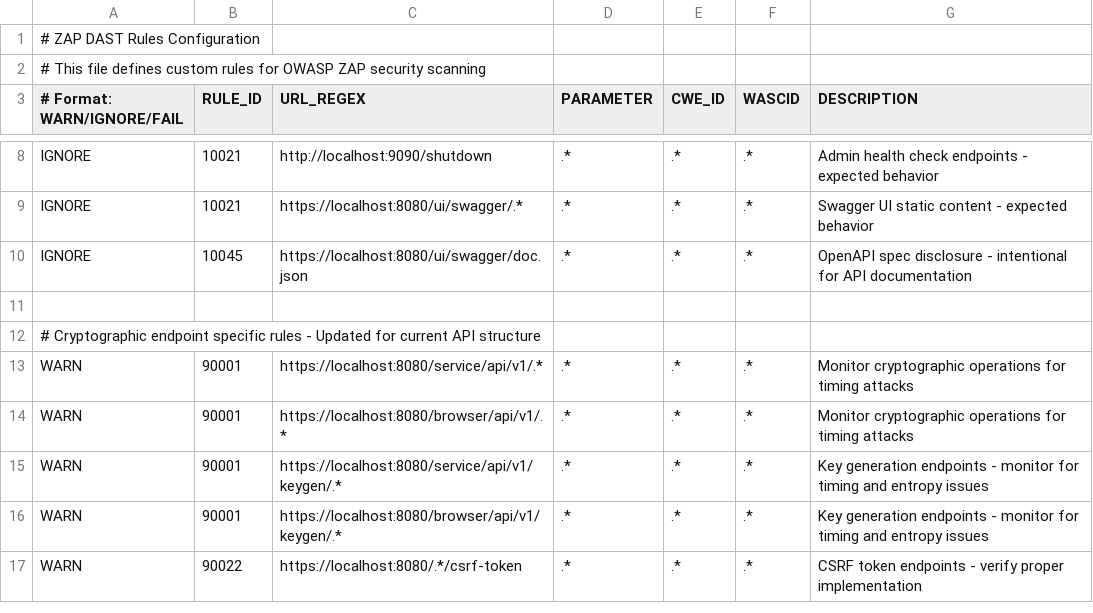
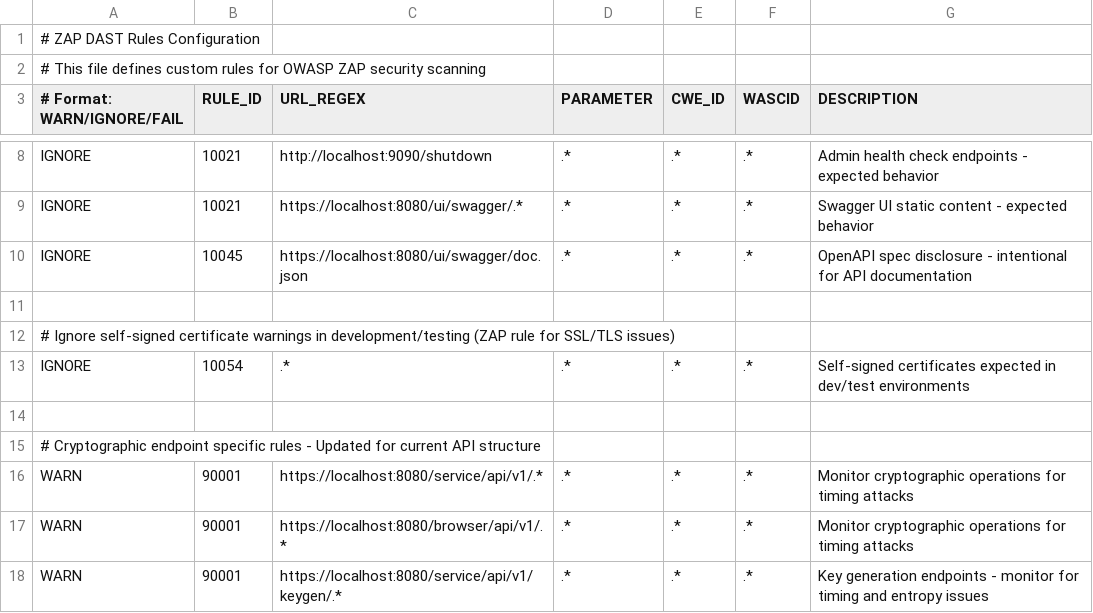
Before and after one commit to justincranford/cryptoutil, a TSV file: .zap/rules.tsv, drawn as a sheet; only a part is shown, gaps mark what is left out; the shorter side is filled out with more unchanged rows.

```diff
--- a/.zap/rules.tsv
+++ b/.zap/rules.tsv
@@ -11,2 +11,5 @@ IGNORE	10045	https://localhost:8080/ui/swagger/doc.json	.*	.*	.*	OpenAPI spec di
 
+# Ignore self-signed certificate warnings in development/testing (ZAP rule for SSL/TLS issues)
+IGNORE	10054	.*	.*	.*	.*	Self-signed certificates expected in dev/test environments
+
 # Cryptographic endpoint specific rules - Updated for current API structure
```
Also changed, not shown: 4 other files.
